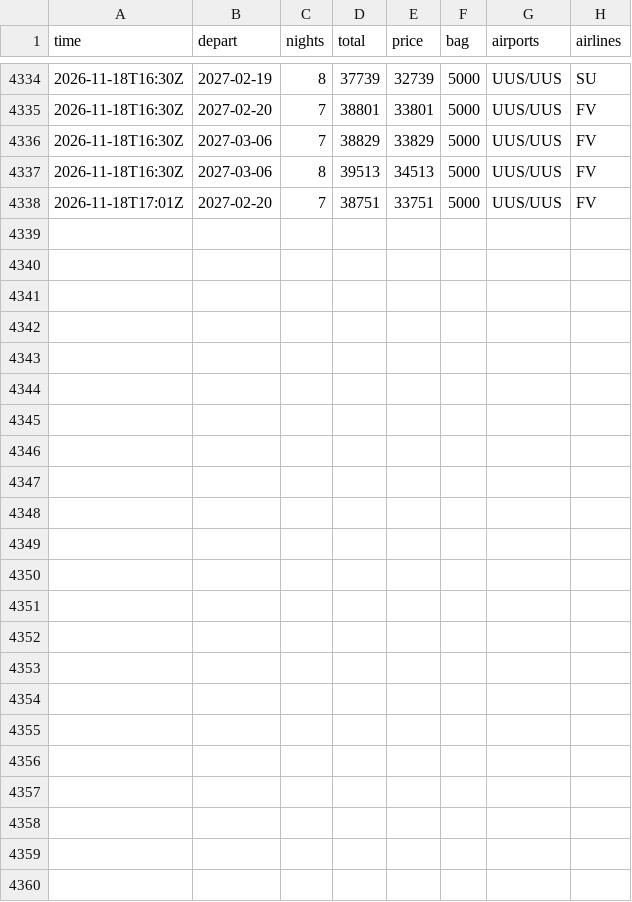
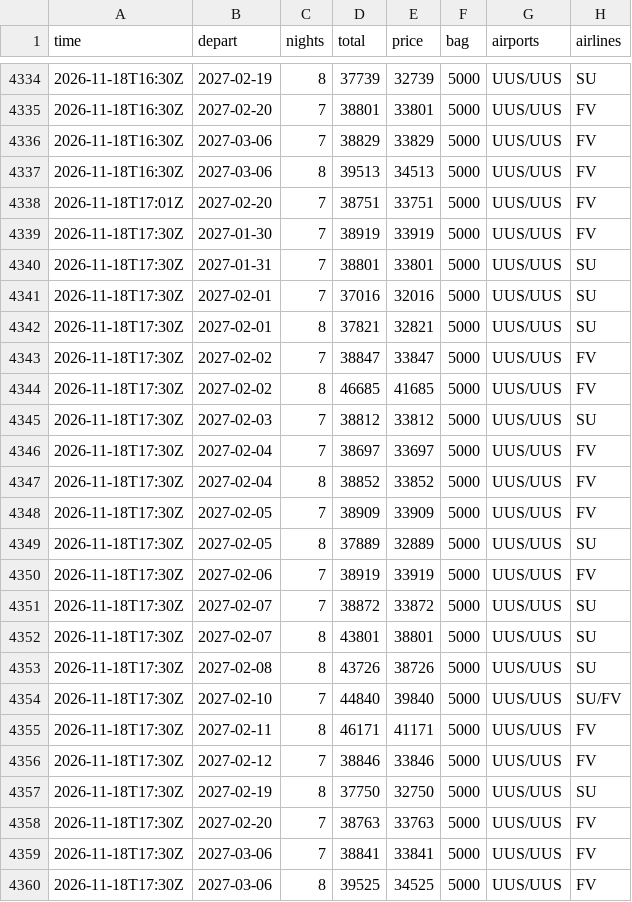
Before and after one commit to JohnLennon000/ski-tickets, a CSV file: docs/data/trips/gorny.csv, drawn as a sheet; only a part is shown, gaps mark what is left out; the diff names each change by its address in the sheet, - before the commit and + after, or states it on an @@ line.

```diff
--- a/docs/data/trips/gorny.csv
+++ b/docs/data/trips/gorny.csv
+row 4339: 2026-11-18T17:30Z | 2027-01-30 | 7 | 38919 | 33919 | 5000 | UUS/UUS | FV
+row 4340: 2026-11-18T17:30Z | 2027-01-31 | 7 | 38801 | 33801 | 5000 | UUS/UUS | SU
+row 4341: 2026-11-18T17:30Z | 2027-02-01 | 7 | 37016 | 32016 | 5000 | UUS/UUS | SU
+row 4342: 2026-11-18T17:30Z | 2027-02-01 | 8 | 37821 | 32821 | 5000 | UUS/UUS | SU
+row 4343: 2026-11-18T17:30Z | 2027-02-02 | 7 | 38847 | 33847 | 5000 | UUS/UUS | FV
+row 4344: 2026-11-18T17:30Z | 2027-02-02 | 8 | 46685 | 41685 | 5000 | UUS/UUS | FV
+row 4345: 2026-11-18T17:30Z | 2027-02-03 | 7 | 38812 | 33812 | 5000 | UUS/UUS | SU
+row 4346: 2026-11-18T17:30Z | 2027-02-04 | 7 | 38697 | 33697 | 5000 | UUS/UUS | FV
+row 4347: 2026-11-18T17:30Z | 2027-02-04 | 8 | 38852 | 33852 | 5000 | UUS/UUS | FV
+row 4348: 2026-11-18T17:30Z | 2027-02-05 | 7 | 38909 | 33909 | 5000 | UUS/UUS | FV
+row 4349: 2026-11-18T17:30Z | 2027-02-05 | 8 | 37889 | 32889 | 5000 | UUS/UUS | SU
+row 4350: 2026-11-18T17:30Z | 2027-02-06 | 7 | 38919 | 33919 | 5000 | UUS/UUS | FV
+row 4351: 2026-11-18T17:30Z | 2027-02-07 | 7 | 38872 | 33872 | 5000 | UUS/UUS | SU
+row 4352: 2026-11-18T17:30Z | 2027-02-07 | 8 | 43801 | 38801 | 5000 | UUS/UUS | SU
+row 4353: 2026-11-18T17:30Z | 2027-02-08 | 8 | 43726 | 38726 | 5000 | UUS/UUS | SU
+row 4354: 2026-11-18T17:30Z | 2027-02-10 | 7 | 44840 | 39840 | 5000 | UUS/UUS | SU/FV
+row 4355: 2026-11-18T17:30Z | 2027-02-11 | 8 | 46171 | 41171 | 5000 | UUS/UUS | FV
+row 4356: 2026-11-18T17:30Z | 2027-02-12 | 7 | 38846 | 33846 | 5000 | UUS/UUS | FV
+row 4357: 2026-11-18T17:30Z | 2027-02-19 | 8 | 37750 | 32750 | 5000 | UUS/UUS | SU
+row 4358: 2026-11-18T17:30Z | 2027-02-20 | 7 | 38763 | 33763 | 5000 | UUS/UUS | FV
+row 4359: 2026-11-18T17:30Z | 2027-03-06 | 7 | 38841 | 33841 | 5000 | UUS/UUS | FV
+row 4360: 2026-11-18T17:30Z | 2027-03-06 | 8 | 39525 | 34525 | 5000 | UUS/UUS | FV
```
Also changed, not shown: docs/data/trips/caucasus.csv, docs/data/trips/khibiny.csv, 6 other files.
